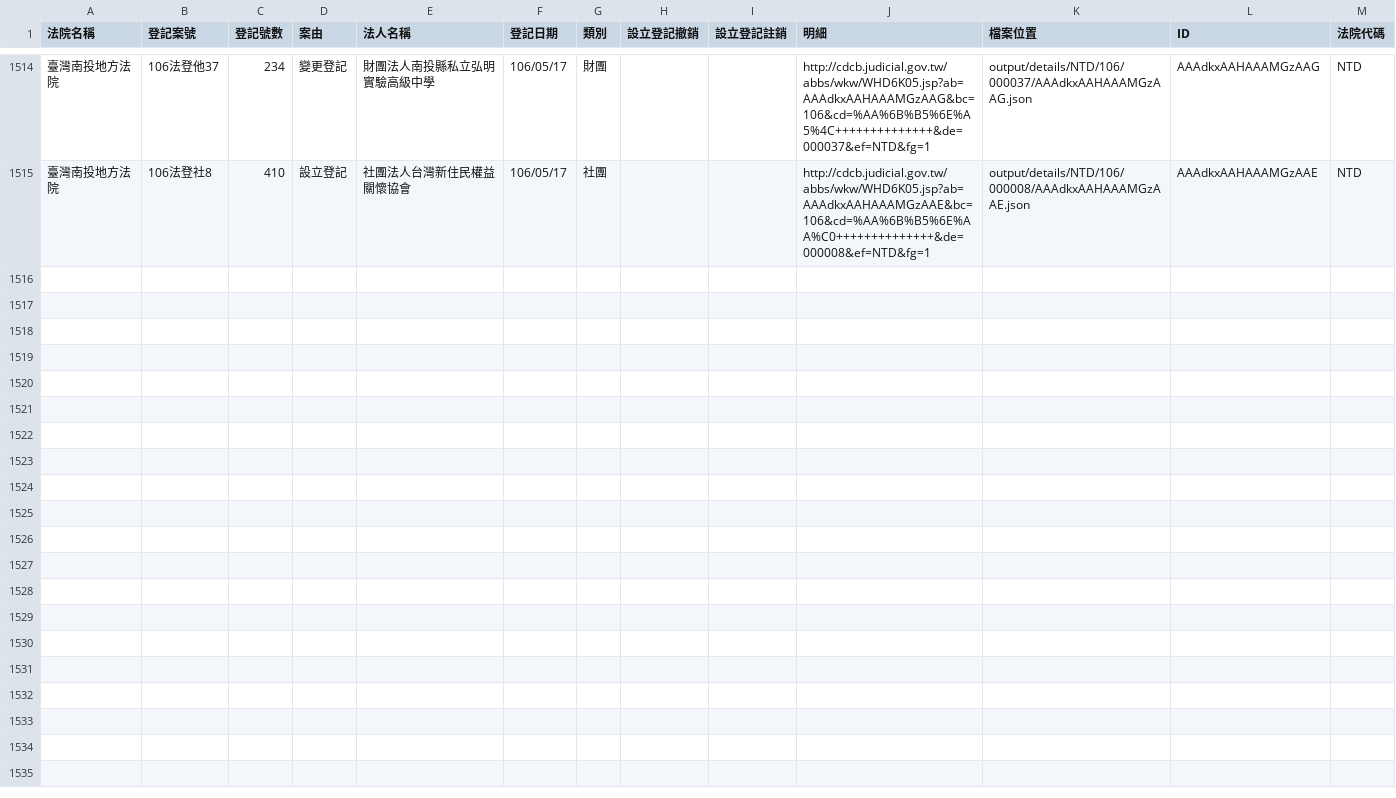
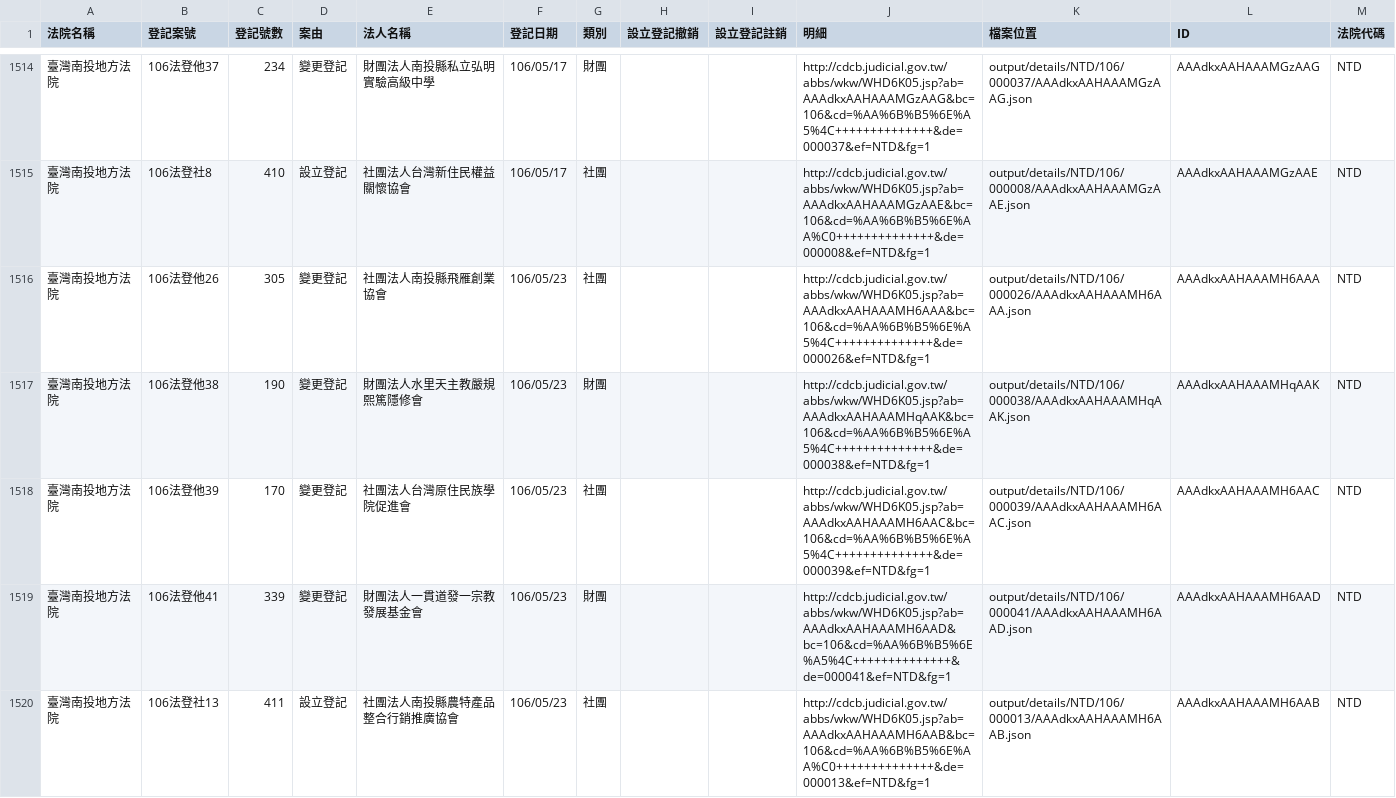
Before and after one commit to g0v/foundationtw, a CSV file: output/lists/NTD.csv, drawn as a sheet; only a part is shown, gaps mark what is left out; the diff names each change by its address in the sheet, - before the commit and + after, or states it on an @@ line.

Commit message:
update datasets @ 2017-05-24 02:00:01

```diff
--- a/output/lists/NTD.csv
+++ b/output/lists/NTD.csv
+row 1516: 臺灣南投地方法院 | 106法登他26 | 305 | 變更登記 | 社團法人南投縣飛雁創業協會 | 106/05/23 | 社團 |  |  | http://cdcb.judicial.gov.tw/abbs/wkw/WHD6K05.jsp?ab=AAAdkxAAHAAAMH6AAA&bc=106&cd=%AA%6B%B5%6E%A5%4C++++++++++++++&de=000026&ef=NTD&fg=1 | output/details/NTD/106/000026/AAAdkxAAHAAAMH6AAA.json | AAAdkxAAHAAAMH6AAA | NTD
+row 1517: 臺灣南投地方法院 | 106法登他38 | 190 | 變更登記 | 財團法人水里天主教嚴規熙篤隱修會 | 106/05/23 | 財團 |  |  | http://cdcb.judicial.gov.tw/abbs/wkw/WHD6K05.jsp?ab=AAAdkxAAHAAAMHqAAK&bc=106&cd=%AA%6B%B5%6E%A5%4C++++++++++++++&de=000038&ef=NTD&fg=1 | output/details/NTD/106/000038/AAAdkxAAHAAAMHqAAK.json | AAAdkxAAHAAAMHqAAK | NTD
+row 1518: 臺灣南投地方法院 | 106法登他39 | 170 | 變更登記 | 社團法人台灣原住民族學院促進會 | 106/05/23 | 社團 |  |  | http://cdcb.judicial.gov.tw/abbs/wkw/WHD6K05.jsp?ab=AAAdkxAAHAAAMH6AAC&bc=106&cd=%AA%6B%B5%6E%A5%4C++++++++++++++&de=000039&ef=NTD&fg=1 | output/details/NTD/106/000039/AAAdkxAAHAAAMH6AAC.json | AAAdkxAAHAAAMH6AAC | NTD
+row 1519: 臺灣南投地方法院 | 106法登他41 | 339 | 變更登記 | 財團法人一貫道發一宗教發展基金會 | 106/05/23 | 財團 |  |  | http://cdcb.judicial.gov.tw/abbs/wkw/WHD6K05.jsp?ab=AAAdkxAAHAAAMH6AAD&bc=106&cd=%AA%6B%B5%6E%A5%4C++++++++++++++&de=000041&ef=NTD&fg=1 | output/details/NTD/106/000041/AAAdkxAAHAAAMH6AAD.json | AAAdkxAAHAAAMH6AAD | NTD
+row 1520: 臺灣南投地方法院 | 106法登社13 | 411 | 設立登記 | 社團法人南投縣農特產品整合行銷推廣協會 | 106/05/23 | 社團 |  |  | http://cdcb.judicial.gov.tw/abbs/wkw/WHD6K05.jsp?ab=AAAdkxAAHAAAMH6AAB&bc=106&cd=%AA%6B%B5%6E%AA%C0++++++++++++++&de=000013&ef=NTD&fg=1 | output/details/NTD/106/000013/AAAdkxAAHAAAMH6AAB.json | AAAdkxAAHAAAMH6AAB | NTD
```
Also changed, not shown: output/lists/CHD.csv, output/lists/CTD.csv, 44 other files.
